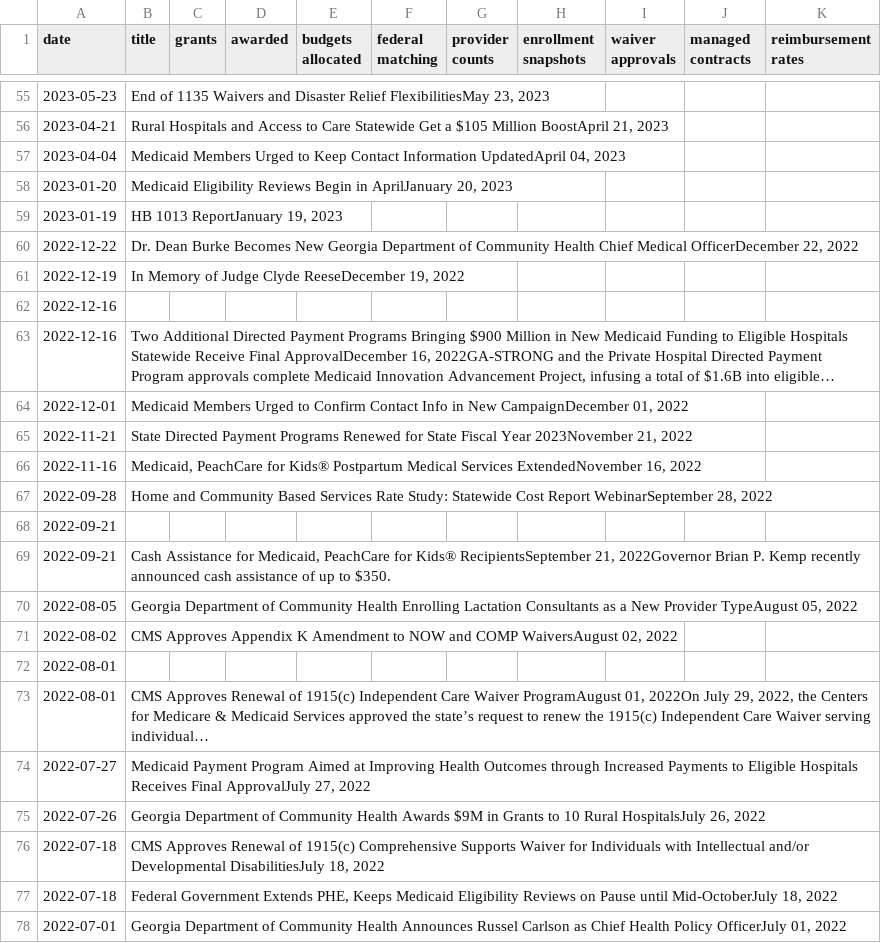
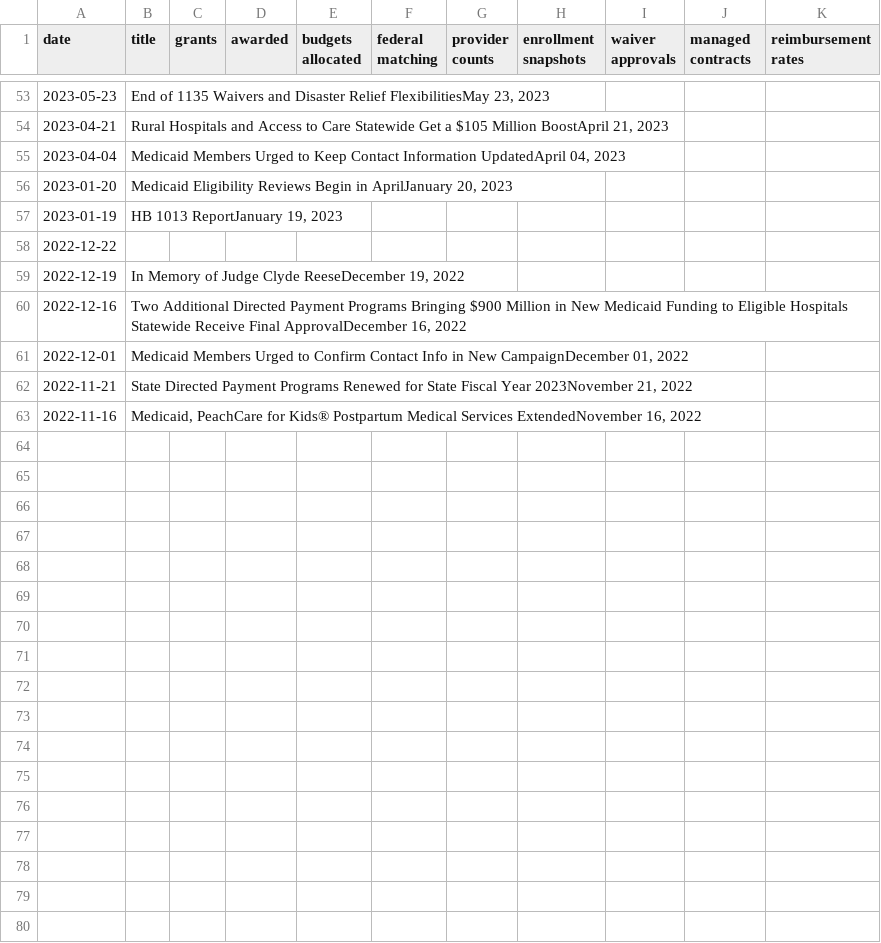
Before and after one commit to Agendia-am/GaHealthTimeSeries, a CSV file: dch_news_analysis.csv, drawn as a sheet; only a part is shown, gaps mark what is left out; the diff covers the shown part only.

```diff
--- a/dch_news_analysis.csv
+++ b/dch_news_analysis.csv
@@ -59,6 +57,5 @@ date,title,grants,awarded,budgets allocated,federal matching,provider counts,enr
 2023-01-19,"HB 1013 ReportJanuary 19, 2023",,,,,,,,,
-2022-12-22,"Dr. Dean Burke Becomes New Georgia Department of Community Health Chief Medical OfficerDecember 22, 2022",,,,,,,,,
+2022-12-22,,,,,,,,,,
 2022-12-19,"In Memory of Judge Clyde ReeseDecember 19, 2022",,,,,,,,,
-2022-12-16,,,,,,,,,,
-2022-12-16,"Two Additional Directed Payment Programs Bringing $900 Million in New Medicaid Funding to Eligible Hospitals Statewide Receive Final ApprovalDecember 16, 2022GA-STRONG and the Private Hospital Directed Payment Program approvals complete Medicaid Innovation Advancement Project, infusing a total of $1.6B into eligible…",,,,,,,,,
+2022-12-16,"Two Additional Directed Payment Programs Bringing $900 Million in New Medicaid Funding to Eligible Hospitals Statewide Receive Final ApprovalDecember 16, 2022",,,,,,,,,
 2022-12-01,"Medicaid Members Urged to Confirm Contact Info in New CampaignDecember 01, 2022",,,,,,,,,
@@ -66,13 +63 @@ date,title,grants,awarded,budgets allocated,federal matching,provider counts,enr
 2022-11-16,"Medicaid, PeachCare for Kids® Postpartum Medical Services ExtendedNovember 16, 2022",,,,,,,,,
-2022-09-28,"Home and Community Based Services Rate Study: Statewide Cost Report WebinarSeptember 28, 2022",,,,,,,,,
-2022-09-21,,,,,,,,,,
-2022-09-21,"Cash Assistance for Medicaid, PeachCare for Kids® RecipientsSeptember 21, 2022Governor Brian P. Kemp recently announced cash assistance of up to $350.",,,,,,,,,
-2022-08-05,"Georgia Department of Community Health Enrolling Lactation Consultants as a New Provider TypeAugust 05, 2022",,,,,,,,,
-2022-08-02,"CMS Approves Appendix K Amendment to NOW and COMP WaiversAugust 02, 2022",,,,,,,,,
-2022-08-01,,,,,,,,,,
-2022-08-01,"CMS Approves Renewal of 1915(c) Independent Care Waiver ProgramAugust 01, 2022On July 29, 2022, the Centers for Medicare & Medicaid Services approved the state’s request to renew the 1915(c) Independent Care Waiver serving individual…",,,,,,,,,
-2022-07-27,"Medicaid Payment Program Aimed at Improving Health Outcomes through Increased Payments to Eligible Hospitals Receives Final ApprovalJuly 27, 2022",,,,,,,,,
-2022-07-26,"Georgia Department of Community Health Awards $9M in Grants to 10 Rural HospitalsJuly 26, 2022",,,,,,,,,
-2022-07-18,"CMS Approves Renewal of 1915(c) Comprehensive Supports Waiver for Individuals with Intellectual and/or Developmental DisabilitiesJuly 18, 2022",,,,,,,,,
-2022-07-18,"Federal Government Extends PHE, Keeps Medicaid Eligibility Reviews on Pause until Mid-OctoberJuly 18, 2022",,,,,,,,,
-2022-07-01,"Georgia Department of Community Health Announces Russel Carlson as Chief Health Policy OfficerJuly 01, 2022",,,,,,,,,
```
Also changed, not shown: 29 removed rows and 13 edited cells elsewhere in this file, 4 other files.
